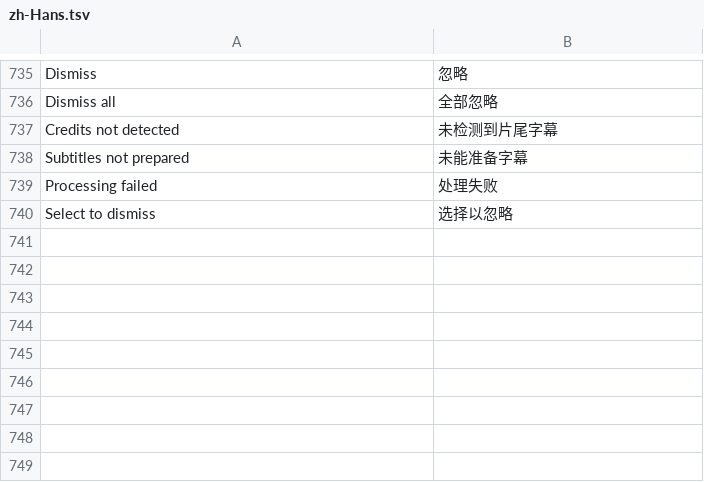
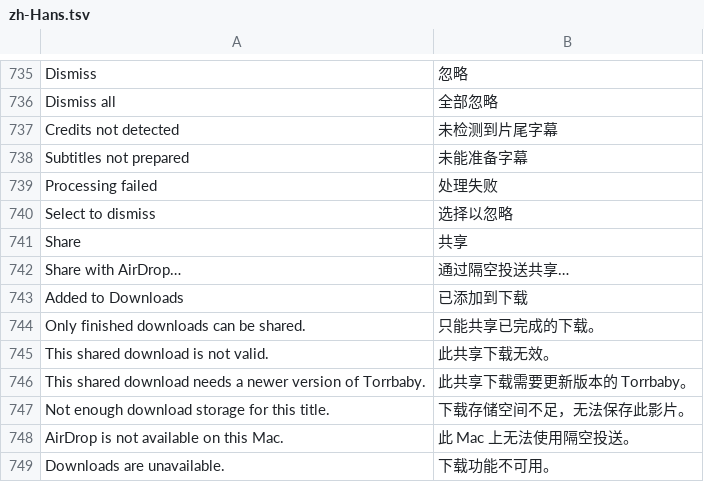
Before and after one commit to jonthomason/torrbaby, a TSV file: localization/zh-Hans.tsv, drawn as a sheet; only a part is shown, gaps mark what is left out; the diff names each change by its address in the sheet, - before the commit and + after, or states it on an @@ line.

```diff
--- a/localization/zh-Hans.tsv
+++ b/localization/zh-Hans.tsv
+row 741: Share | 共享
+row 742: Share with AirDrop… | 通过隔空投送共享…
+row 743: Added to Downloads | 已添加到下载
+row 744: Only finished downloads can be shared. | 只能共享已完成的下载。
+row 745: This shared download is not valid. | 此共享下载无效。
+row 746: This shared download needs a newer version of Torrbaby. | 此共享下载需要更新版本的 Torrbaby。
+row 747: Not enough download storage for this title. | 下载存储空间不足，无法保存此影片。
+row 748: AirDrop is not available on this Mac. | 此 Mac 上无法使用隔空投送。
+row 749: Downloads are unavailable. | 下载功能不可用。
```
Also changed, not shown: 10 other files.
